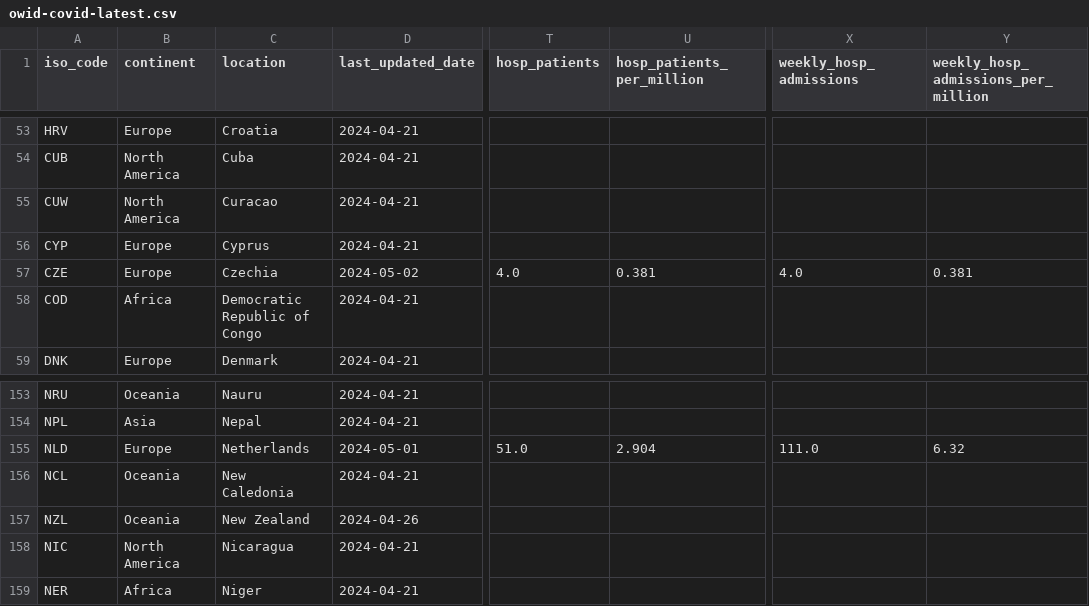
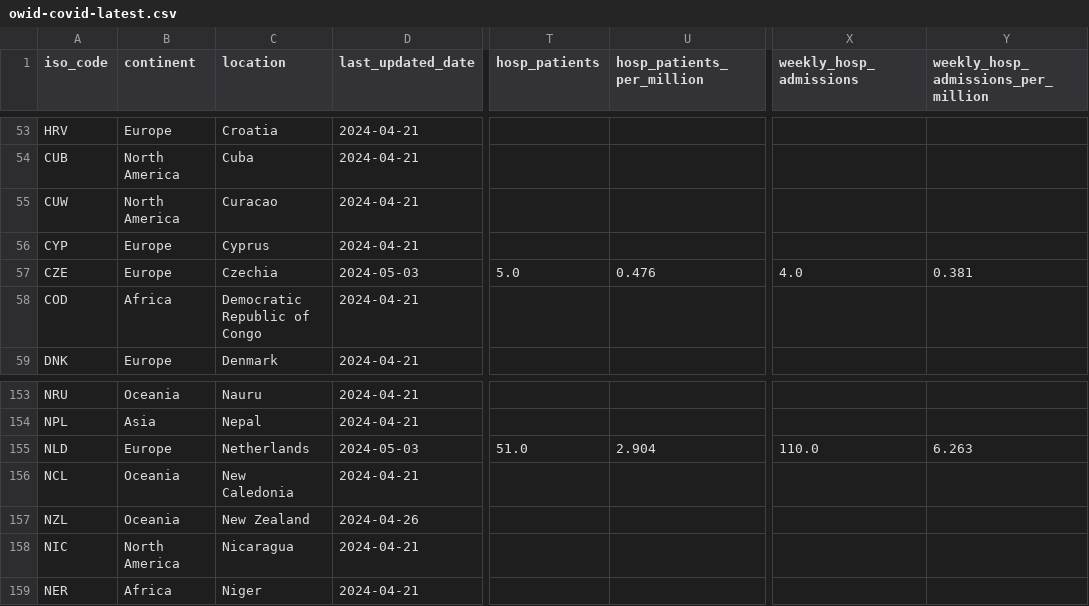
Before and after one commit to lesterholy/covid-19-data, a CSV file: public/data/latest/owid-covid-latest.csv, drawn as a sheet; only a part is shown, gaps mark what is left out; the diff names each change by its address in the sheet, - before the commit and + after, or states it on an @@ line.

Commit message:
data(megafile): automated update

```diff
--- a/public/data/latest/owid-covid-latest.csv
+++ b/public/data/latest/owid-covid-latest.csv
-D57 (last_updated_date): 2024-05-02
+D57 (last_updated_date): 2024-05-03
-T57 (hosp_patients): 4.0
+T57 (hosp_patients): 5.0
-U57 (hosp_patients_per_million): 0.381
+U57 (hosp_patients_per_million): 0.476
-D155 (last_updated_date): 2024-05-01
+D155 (last_updated_date): 2024-05-03
-X155 (weekly_hosp_admissions): 111.0
+X155 (weekly_hosp_admissions): 110.0
-Y155: 6.32
+Y155: 6.263
```
Also changed, not shown: 7 other files.
